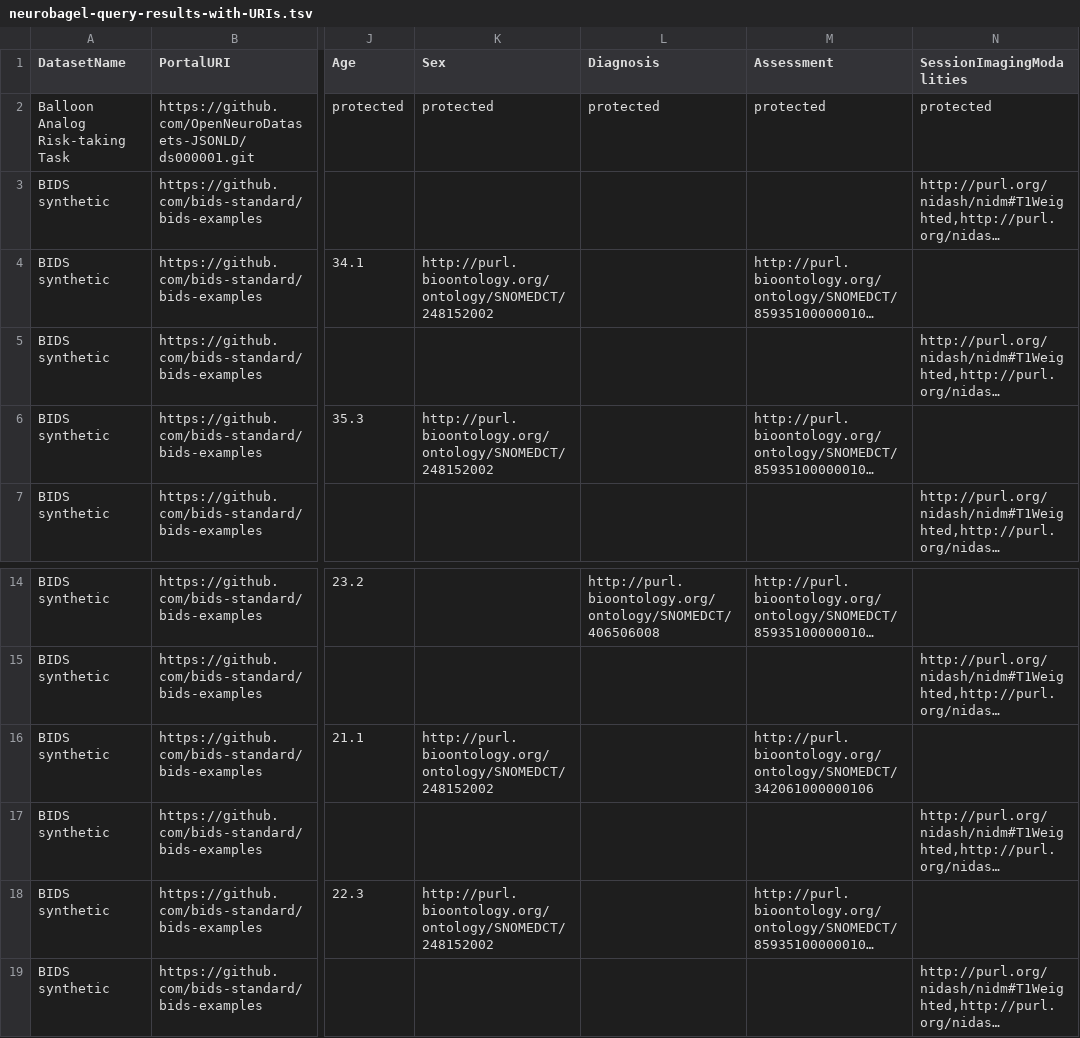
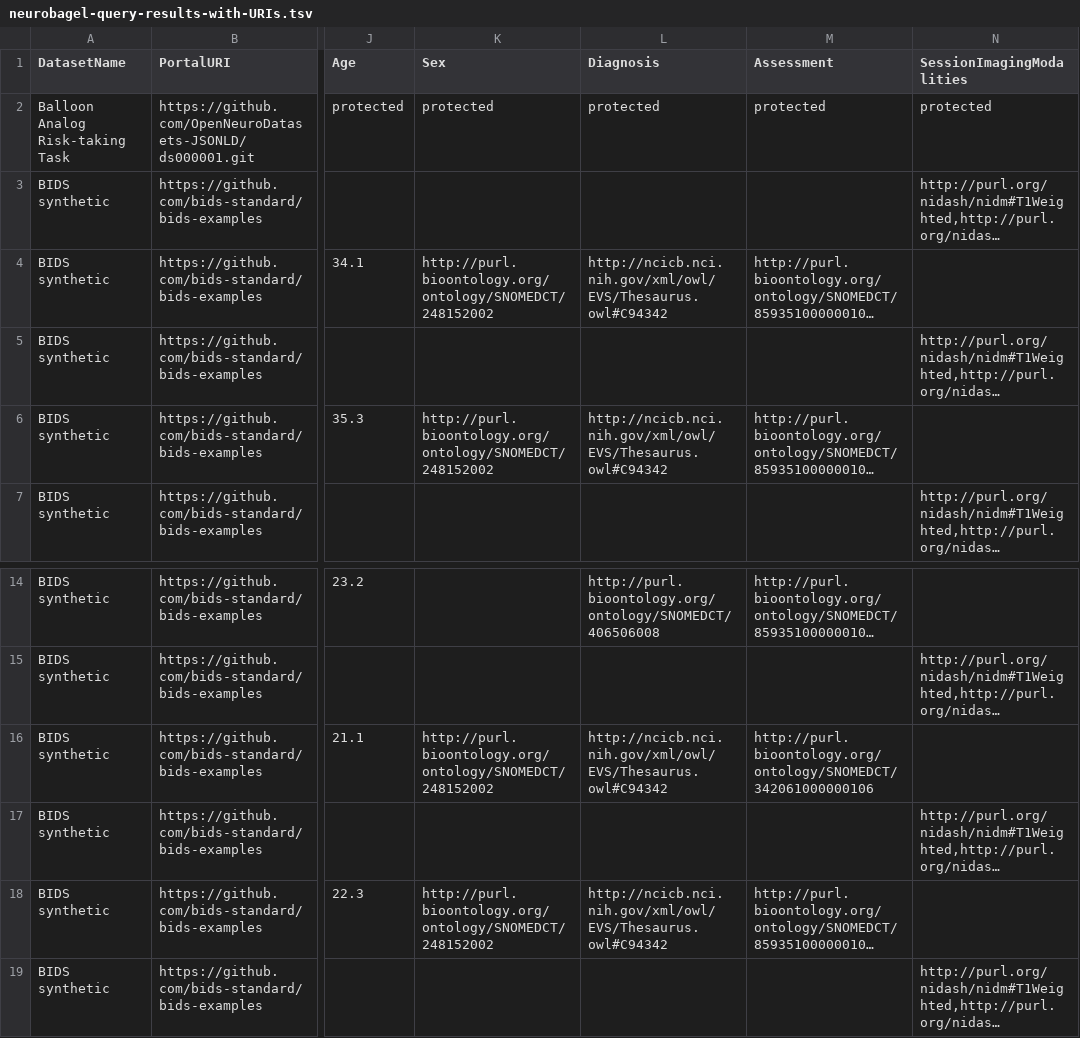
Before and after one commit to neurobagel/develop, a TSV file: examples/query-tool-results/neurobagel-query-results-with-URIs.tsv, drawn as a sheet; only a part is shown, gaps mark what is left out; long unchanged cells end in …; the diff names each change by its address in the sheet, - before the commit and + after, or states it on an @@ line.

```diff
--- a/examples/query-tool-results/neurobagel-query-results-with-URIs.tsv
+++ b/examples/query-tool-results/neurobagel-query-results-with-URIs.tsv
-L4 (Diagnosis): (empty)
+L4 (Diagnosis): http://ncicb.nci.nih.gov/xml/owl/EVS/Thesaurus.owl#C94342
-L6 (Diagnosis): (empty)
+L6 (Diagnosis): http://ncicb.nci.nih.gov/xml/owl/EVS/Thesaurus.owl#C94342
-L16 (Diagnosis): (empty)
+L16 (Diagnosis): http://ncicb.nci.nih.gov/xml/owl/EVS/Thesaurus.owl#C94342
-L18 (Diagnosis): (empty)
+L18 (Diagnosis): http://ncicb.nci.nih.gov/xml/owl/EVS/Thesaurus.owl#C94342
```
Also changed, not shown: examples/query-tool-results/neurobagel-query-results.tsv.
